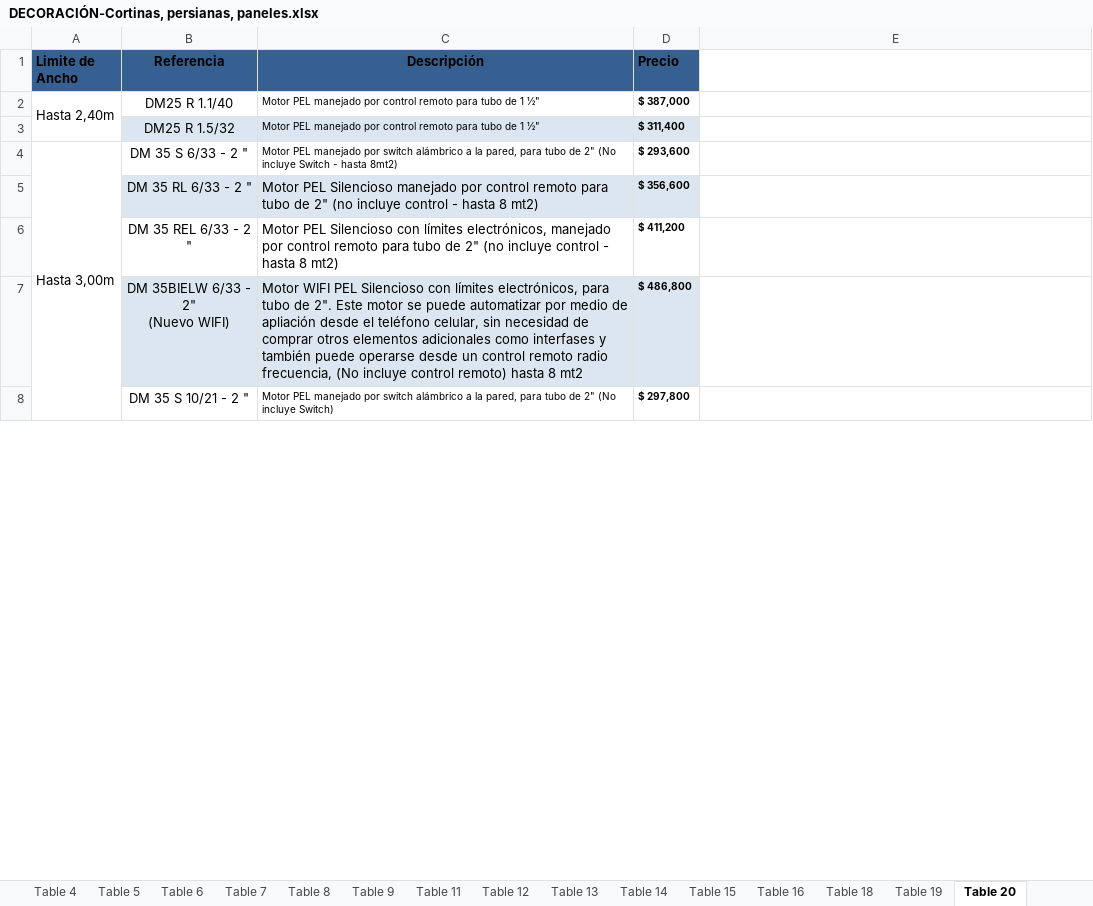
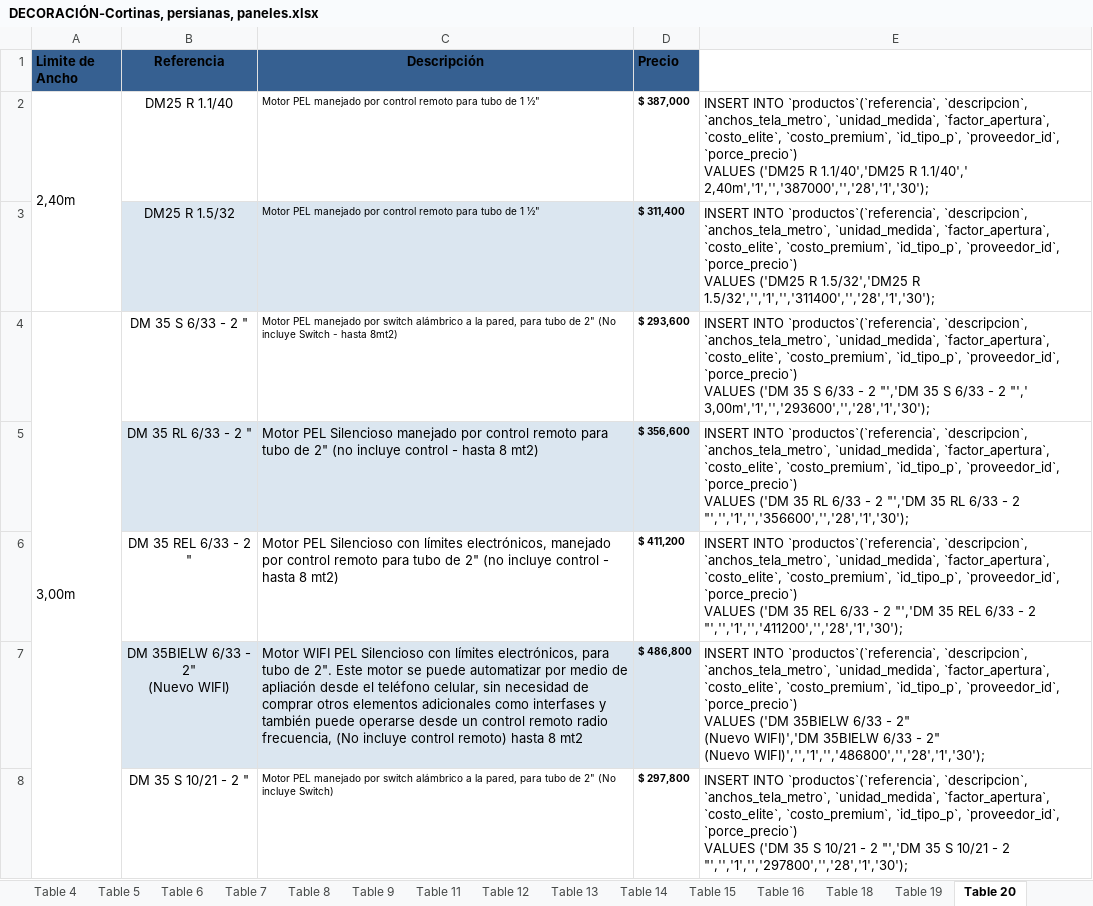
Before and after one commit to Ivan-2093/seel-dec, an Excel workbook: DECORACIÓN-Cortinas, persianas, paneles.xlsx, sheet Table 20, drawn as a sheet; only a part is shown; values as stored, in another font and other column widths than the file's, no borders; ↵ is a line break in a cell; the diff covers the shown part only; the diff names each change by its address in the sheet, - before the commit and + after, or states it on an @@ line.

```diff
--- a/DECORACIÓN-Cortinas, persianas, paneles.xlsx (sheet Table 20)
+++ b/DECORACIÓN-Cortinas, persianas, paneles.xlsx (sheet Table 20)
-A2 (Limite de Ancho): Hasta 2,40m
+A2 (Limite de Ancho): 2,40m
-E2: (empty)
+E2: INSERT INTO `productos`(`referencia`, `descripcion`, `anchos_tela_metro`, `unidad_medida`, `factor_apertura`, `costo_elite`, `costo_premium`, `id_tipo_p`, `proveedor_id`, `porce_precio`) ↵ VALUES ('DM25 R 1.1/40','DM25 R 1.1/40',' 2,40m','1','','387000','','28','1','30');
-E3: (empty)
+E3: INSERT INTO `productos`(`referencia`, `descripcion`, `anchos_tela_metro`, `unidad_medida`, `factor_apertura`, `costo_elite`, `costo_premium`, `id_tipo_p`, `proveedor_id`, `porce_precio`) ↵ VALUES ('DM25 R 1.5/32','DM25 R 1.5/32','','1','','311400','','28','1','30');
-A4 (Limite de Ancho): Hasta 3,00m
+A4 (Limite de Ancho): 3,00m
-E4: (empty)
+E4: INSERT INTO `productos`(`referencia`, `descripcion`, `anchos_tela_metro`, `unidad_medida`, `factor_apertura`, `costo_elite`, `costo_premium`, `id_tipo_p`, `proveedor_id`, `porce_precio`) ↵ VALUES ('DM 35 S 6/33 - 2 "','DM 35 S 6/33 - 2 "',' 3,00m','1','','293600','','28','1','30');
-E5: (empty)
+E5: INSERT INTO `productos`(`referencia`, `descripcion`, `anchos_tela_metro`, `unidad_medida`, `factor_apertura`, `costo_elite`, `costo_premium`, `id_tipo_p`, `proveedor_id`, `porce_precio`) ↵ VALUES ('DM 35 RL 6/33 - 2 "','DM 35 RL 6/33 - 2 "','','1','','356600','','28','1','30');
-E6: (empty)
+E6: INSERT INTO `productos`(`referencia`, `descripcion`, `anchos_tela_metro`, `unidad_medida`, `factor_apertura`, `costo_elite`, `costo_premium`, `id_tipo_p`, `proveedor_id`, `porce_precio`) ↵ VALUES ('DM 35 REL 6/33 - 2 "','DM 35 REL 6/33 - 2 "','','1','','411200','','28','1','30');
-E7: (empty)
+E7: INSERT INTO `productos`(`referencia`, `descripcion`, `anchos_tela_metro`, `unidad_medida`, `factor_apertura`, `costo_elite`, `costo_premium`, `id_tipo_p`, `proveedor_id`, `porce_precio`) ↵ VALUES ('DM 35BIELW 6/33 - 2" ↵ (Nuevo WIFI)','DM 35BIELW 6/33 - 2" ↵ (Nuevo WIFI)','','1','','486800','','28','1','30');
-E8: (empty)
+E8: INSERT INTO `productos`(`referencia`, `descripcion`, `anchos_tela_metro`, `unidad_medida`, `factor_apertura`, `costo_elite`, `costo_premium`, `id_tipo_p`, `proveedor_id`, `porce_precio`) ↵ VALUES ('DM 35 S 10/21 - 2 "','DM 35 S 10/21 - 2 "','','1','','297800','','28','1','30');
```
Also changed, not shown: 35 added rows and 20 edited cells elsewhere in this sheet, sheet Table 23, sheet Table 30, sheet Table 33, sheet Table 31, sheet Table 25, sheet Table 34, 10 more sheets, 1 other file.
